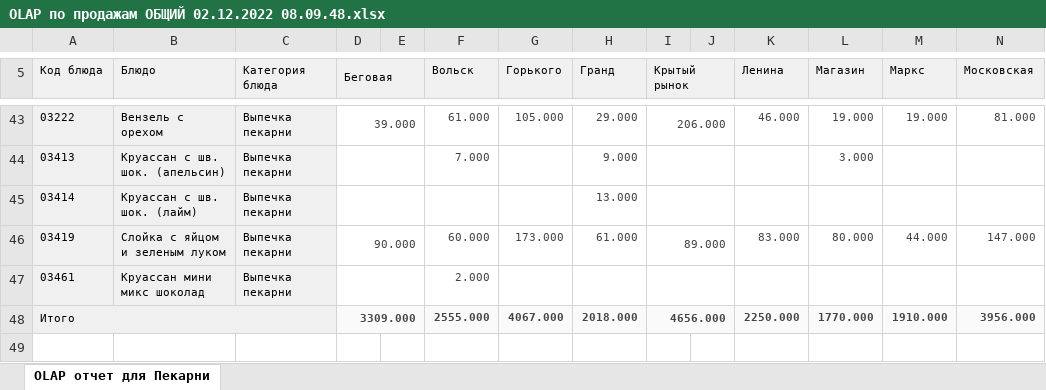
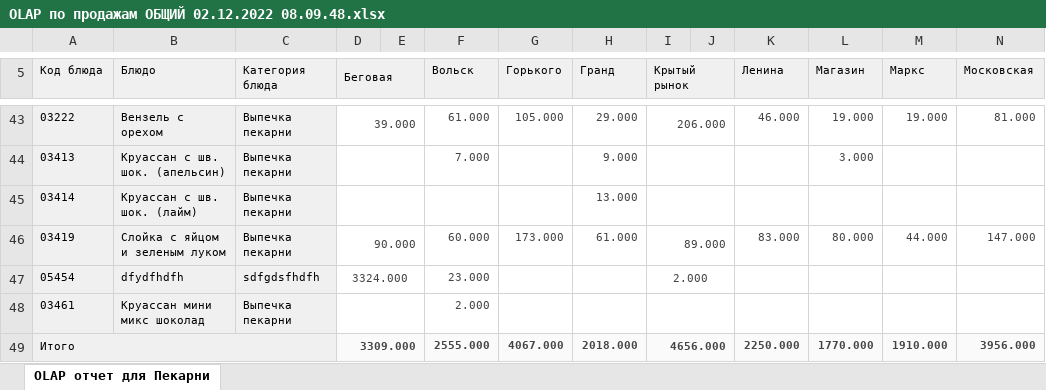
Before and after one commit to PavelZagumenkin/Malina_Orders_v1, an Excel workbook: Отчеты/OLAP по продажам ОБЩИЙ 02.12.2022 08.09.48.xlsx, sheet OLAP отчет для Пекарни, drawn as a sheet; only a part is shown, gaps mark what is left out; values as stored, in another font and other column widths than the file's, no borders; rows hold the shown columns only; the diff names each change by its address in the sheet, - before the commit and + after, or states it on an @@ line.

```diff
--- a/Отчеты/OLAP по продажам ОБЩИЙ 02.12.2022 08.09.48.xlsx (sheet OLAP отчет для Пекарни)
+++ b/Отчеты/OLAP по продажам ОБЩИЙ 02.12.2022 08.09.48.xlsx (sheet OLAP отчет для Пекарни)
+row 47: 05454 | dfydfhdfh | sdfgdsfhdfh | 3324.000 |  | 23.000 |  |  | 2.000
```
Also changed, not shown: 5 other files.
